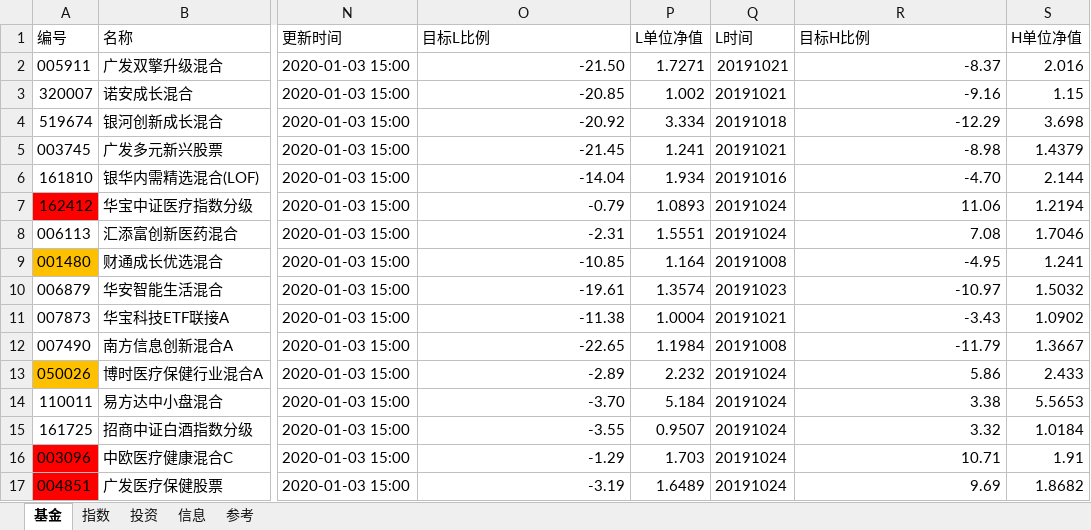
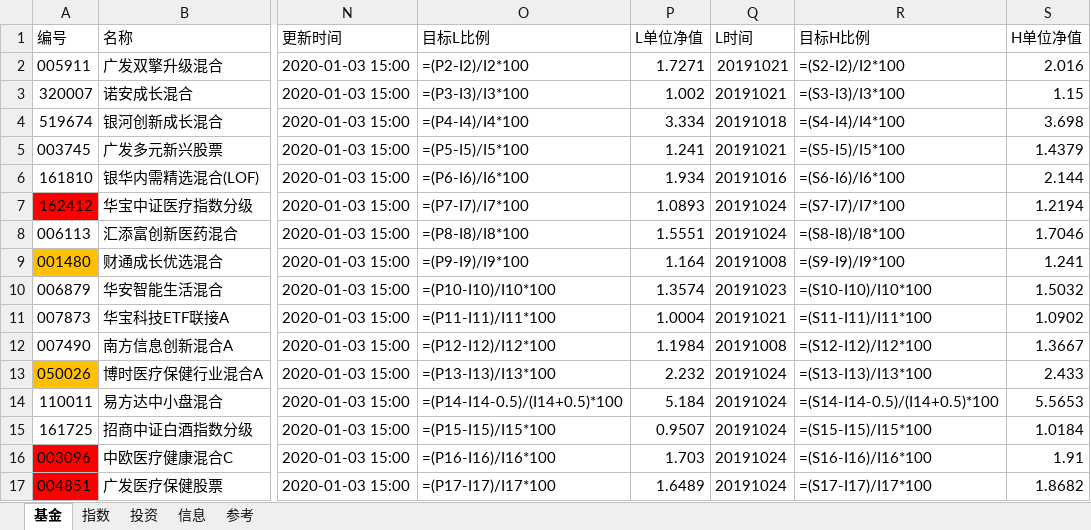
Before and after one commit to sinojelly/FundHelper, an Excel workbook: fund/Jelly_model.xlsx, sheet 基金, drawn as a sheet; only a part is shown, gaps mark what is left out; values as stored, in another font and other column widths than the file's, no borders; formulas without a stored value are shown as written; conditional formats not drawn; the diff covers the shown part only; the diff names each change by its address in the sheet, - before the commit and + after, or states it on an @@ line.

Commit message:
add save table logs.

```diff
--- a/fund/Jelly_model.xlsx (sheet 基金)
+++ b/fund/Jelly_model.xlsx (sheet 基金)
-O2 (目标L比例): -21.50
+O2 (目标L比例): =(P2-I2)/I2*100
-R2 (目标H比例): -8.37
+R2 (目标H比例): =(S2-I2)/I2*100
-O3 (目标L比例): -20.85
+O3 (目标L比例): =(P3-I3)/I3*100
-R3 (目标H比例): -9.16
+R3 (目标H比例): =(S3-I3)/I3*100
-O4 (目标L比例): -20.92
+O4 (目标L比例): =(P4-I4)/I4*100
-R4 (目标H比例): -12.29
+R4 (目标H比例): =(S4-I4)/I4*100
-O5 (目标L比例): -21.45
+O5 (目标L比例): =(P5-I5)/I5*100
-R5 (目标H比例): -8.98
+R5 (目标H比例): =(S5-I5)/I5*100
-O6 (目标L比例): -14.04
+O6 (目标L比例): =(P6-I6)/I6*100
-R6 (目标H比例): -4.70
+R6 (目标H比例): =(S6-I6)/I6*100
-O7 (目标L比例): -0.79
+O7 (目标L比例): =(P7-I7)/I7*100
-R7 (目标H比例): 11.06
+R7 (目标H比例): =(S7-I7)/I7*100
-O8 (目标L比例): -2.31
+O8 (目标L比例): =(P8-I8)/I8*100
-R8 (目标H比例): 7.08
+R8 (目标H比例): =(S8-I8)/I8*100
-O9 (目标L比例): -10.85
+O9 (目标L比例): =(P9-I9)/I9*100
-R9 (目标H比例): -4.95
+R9 (目标H比例): =(S9-I9)/I9*100
-O10 (目标L比例): -19.61
+O10 (目标L比例): =(P10-I10)/I10*100
-R10 (目标H比例): -10.97
+R10 (目标H比例): =(S10-I10)/I10*100
-O11 (目标L比例): -11.38
+O11 (目标L比例): =(P11-I11)/I11*100
-R11 (目标H比例): -3.43
+R11 (目标H比例): =(S11-I11)/I11*100
-O12 (目标L比例): -22.65
+O12 (目标L比例): =(P12-I12)/I12*100
-R12 (目标H比例): -11.79
+R12 (目标H比例): =(S12-I12)/I12*100
-O13 (目标L比例): -2.89
+O13 (目标L比例): =(P13-I13)/I13*100
-R13 (目标H比例): 5.86
+R13 (目标H比例): =(S13-I13)/I13*100
-O14 (目标L比例): -3.70
+O14 (目标L比例): =(P14-I14-0.5)/(I14+0.5)*100
-R14 (目标H比例): 3.38
+R14 (目标H比例): =(S14-I14-0.5)/(I14+0.5)*100
-O15 (目标L比例): -3.55
+O15 (目标L比例): =(P15-I15)/I15*100
-R15 (目标H比例): 3.32
+R15 (目标H比例): =(S15-I15)/I15*100
-O16 (目标L比例): -1.29
+O16 (目标L比例): =(P16-I16)/I16*100
-R16 (目标H比例): 10.71
+R16 (目标H比例): =(S16-I16)/I16*100
-O17 (目标L比例): -3.19
+O17 (目标L比例): =(P17-I17)/I17*100
-R17 (目标H比例): 9.69
+R17 (目标H比例): =(S17-I17)/I17*100
```
Also changed, not shown: 44 edited cells and cell formats elsewhere in this sheet, sheet 指数, 2 other files.
